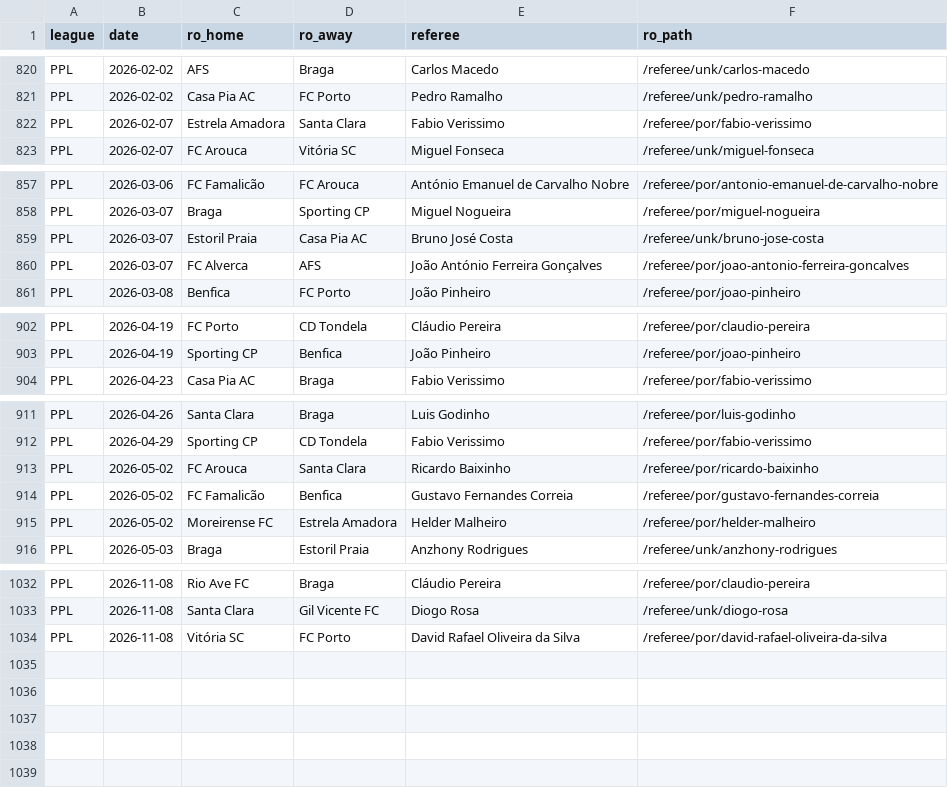
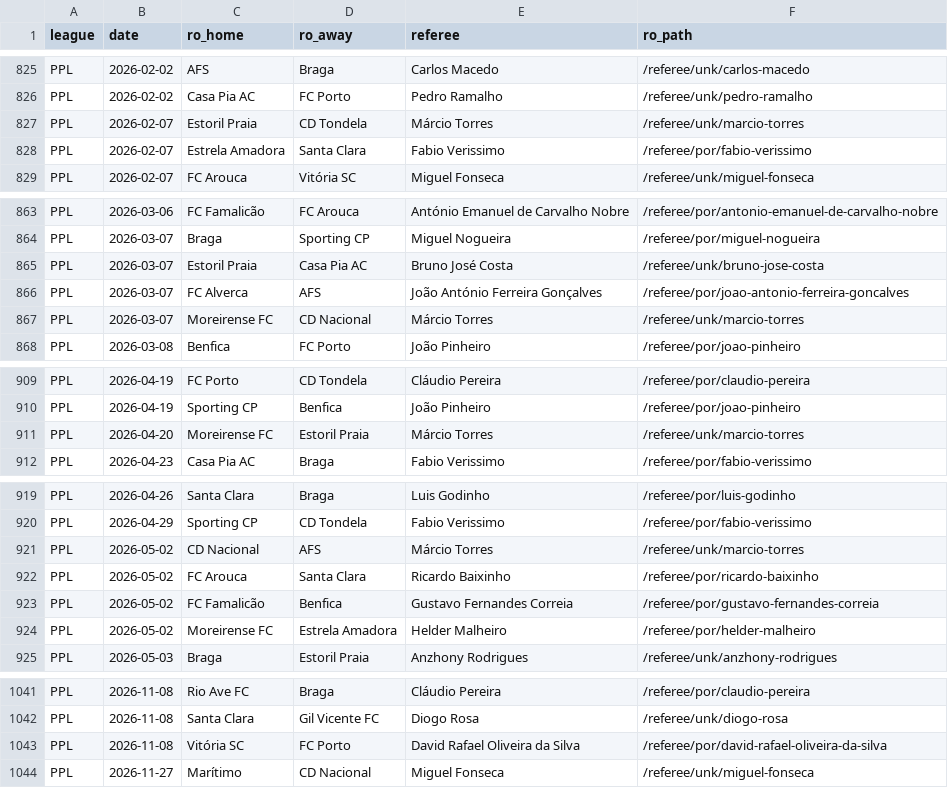
Before and after one commit to Alexmano7/referee-cards, a CSV file: data/referee_observer_history.csv, drawn as a sheet; only a part is shown, gaps mark what is left out; the diff covers the shown part only; the diff names each change by its address in the sheet, - before the commit and + after, or states it on an @@ line.

```diff
--- a/data/referee_observer_history.csv
+++ b/data/referee_observer_history.csv
+row 827: PPL | 2026-02-07 | Estoril Praia | CD Tondela | Márcio Torres | /referee/unk/marcio-torres
+row 867: PPL | 2026-03-07 | Moreirense FC | CD Nacional | Márcio Torres | /referee/unk/marcio-torres
+row 911: PPL | 2026-04-20 | Moreirense FC | Estoril Praia | Márcio Torres | /referee/unk/marcio-torres
+row 921: PPL | 2026-05-02 | CD Nacional | AFS | Márcio Torres | /referee/unk/marcio-torres
+row 1044: PPL | 2026-11-27 | Marítimo | CD Nacional | Miguel Fonseca | /referee/unk/miguel-fonseca
```
Also changed, not shown: 5 added rows elsewhere in this file, 1 other file.
